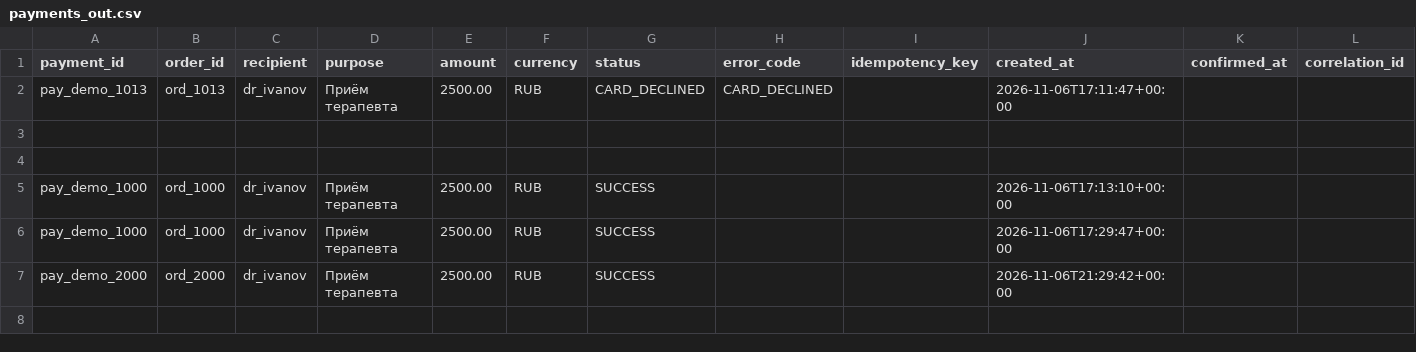
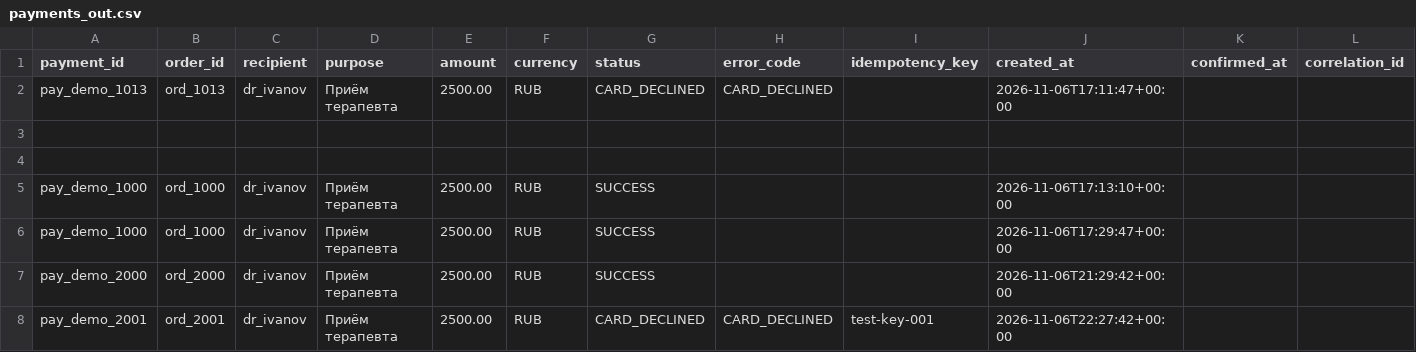
Before and after one commit to kawerqq/PayShield, a CSV file: payments_out.csv, drawn as a sheet; the diff names each change by its address in the sheet, - before the commit and + after, or states it on an @@ line.

```diff
--- a/payments_out.csv
+++ b/payments_out.csv
+row 8: pay_demo_2001 | ord_2001 | dr_ivanov | Приём терапевта | 2500.00 | RUB | CARD_DECLINED | CARD_DECLINED | test-key-001 | 2026-11-06T22:27:42+00:00
```
Also changed, not shown: 2 other files.
